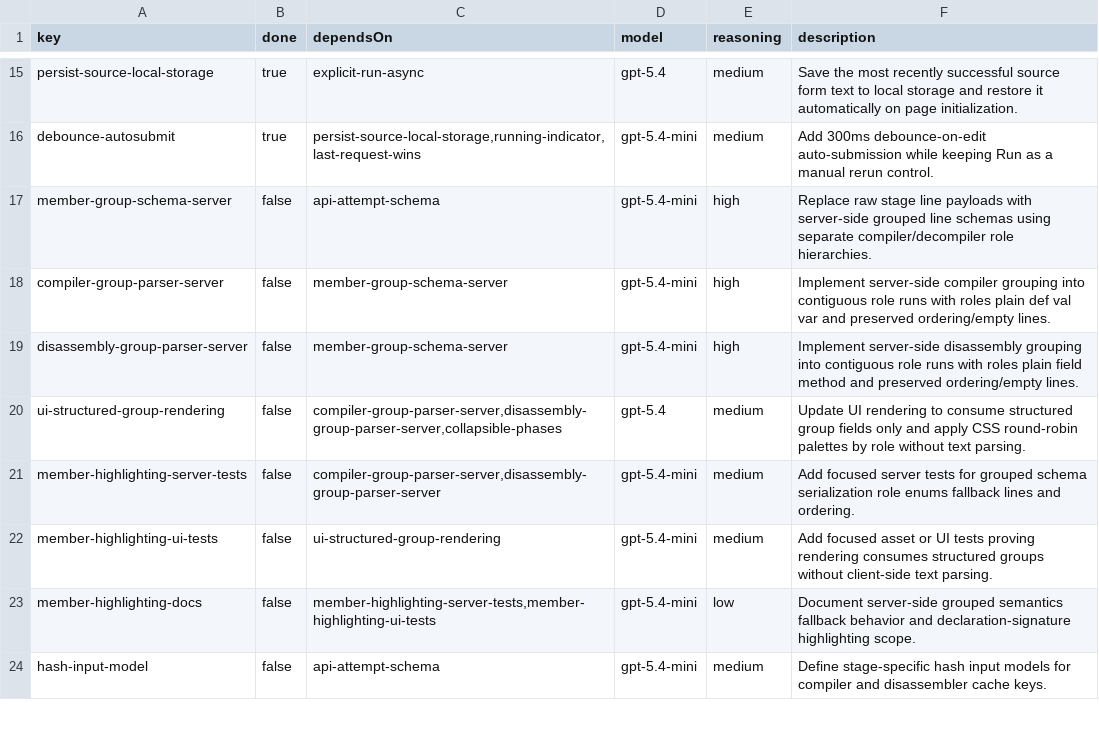
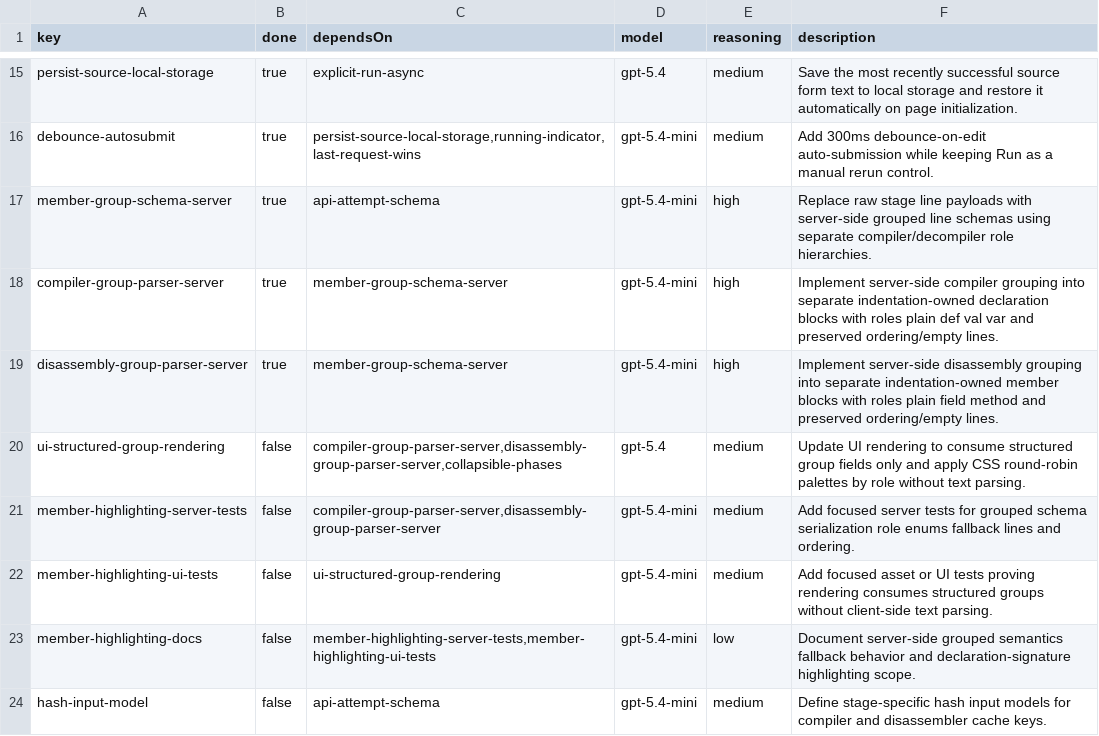
Before and after one commit to mcanlas/libra4s, a CSV file: tasks.csv, drawn as a sheet; only a part is shown, gaps mark what is left out.

Commit message:
implement indentation-aware group parsers for compiler and javap output :art:

```diff
--- a/tasks.csv
+++ b/tasks.csv
@@ -16,5 +16,5 @@ persist-source-local-storage,true,explicit-run-async,gpt-5.4,medium,Save the mos
 debounce-autosubmit,true,"persist-source-local-storage,running-indicator,last-request-wins",gpt-5.4-mini,medium,"Add 300ms debounce-on-edit auto-submission while keeping Run as a manual rerun control."
-member-group-schema-server,false,api-attempt-schema,gpt-5.4-mini,high,Replace raw stage line payloads with server-side grouped line schemas using separate compiler/decompiler role hierarchies.
-compiler-group-parser-server,false,member-group-schema-server,gpt-5.4-mini,high,Implement server-side compiler grouping into contiguous role runs with roles plain def val var and preserved ordering/empty lines.
-disassembly-group-parser-server,false,member-group-schema-server,gpt-5.4-mini,high,Implement server-side disassembly grouping into contiguous role runs with roles plain field method and preserved ordering/empty lines.
+member-group-schema-server,true,api-attempt-schema,gpt-5.4-mini,high,Replace raw stage line payloads with server-side grouped line schemas using separate compiler/decompiler role hierarchies.
+compiler-group-parser-server,true,member-group-schema-server,gpt-5.4-mini,high,Implement server-side compiler grouping into separate indentation-owned declaration blocks with roles plain def val var and preserved ordering/empty lines.
+disassembly-group-parser-server,true,member-group-schema-server,gpt-5.4-mini,high,Implement server-side disassembly grouping into separate indentation-owned member blocks with roles plain field method and preserved ordering/empty lines.
 ui-structured-group-rendering,false,"compiler-group-parser-server,disassembly-group-parser-server,collapsible-phases",gpt-5.4,medium,Update UI rendering to consume structured group fields only and apply CSS round-robin palettes by role without text parsing.
```
Also changed, not shown: 16 other files.
